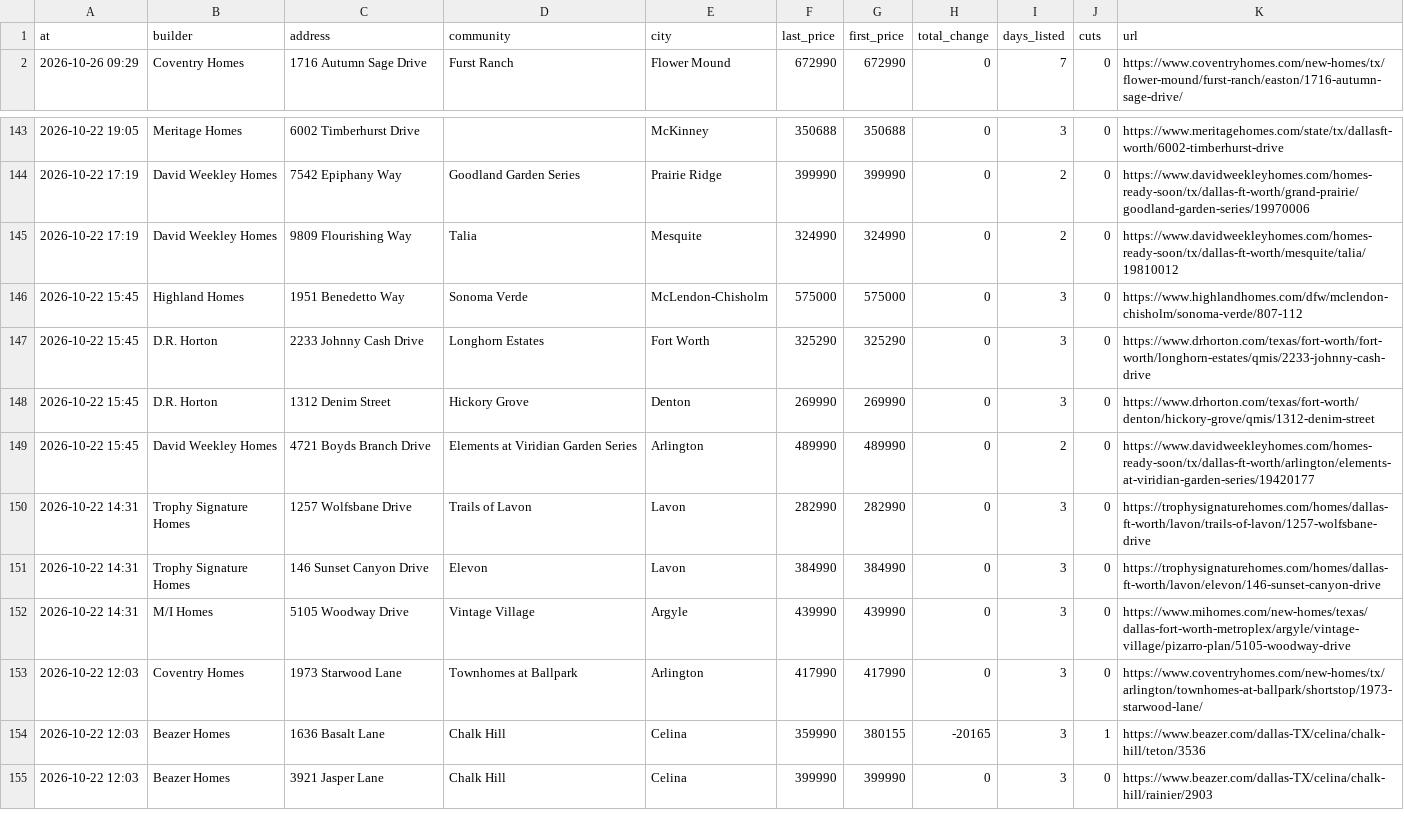
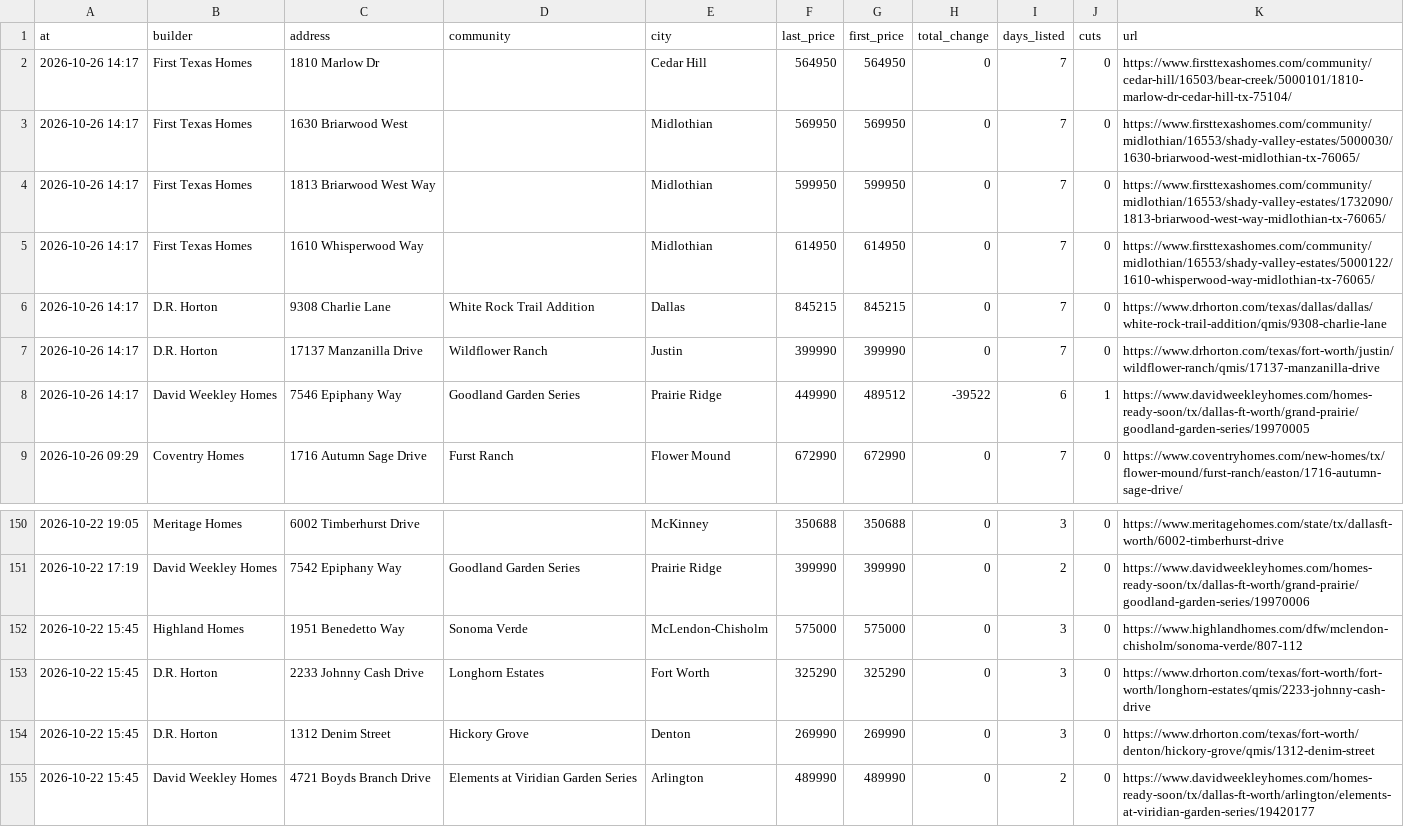
Before and after one commit to Crutledge13/dfw-builder-tracker, a CSV file: docs/data/sold_removed.csv, drawn as a sheet; only a part is shown, gaps mark what is left out; the shorter side is filled out with more unchanged rows; removed rows and columns are numbered as before the commit, all else as after; the diff names each change by its address in the sheet, - before the commit and + after, or states it on an @@ line.

```diff
--- a/docs/data/sold_removed.csv
+++ b/docs/data/sold_removed.csv
+row 2: 2026-10-26 14:17 | First Texas Homes | 1810 Marlow Dr |  | Cedar Hill | 564950 | 564950 | 0 | 7 | 0 | https://www.firsttexashomes.com/community/cedar-hill/16503/bear-creek/5000101/1810-marlow-dr-cedar-hill-tx-75104/
+row 3: 2026-10-26 14:17 | First Texas Homes | 1630 Briarwood West |  | Midlothian | 569950 | 569950 | 0 | 7 | 0 | https://www.firsttexashomes.com/community/midlothian/16553/shady-valley-estates/5000030/1630-briarwood-west-midlothian-tx-76065/
+row 4: 2026-10-26 14:17 | First Texas Homes | 1813 Briarwood West Way |  | Midlothian | 599950 | 599950 | 0 | 7 | 0 | https://www.firsttexashomes.com/community/midlothian/16553/shady-valley-estates/1732090/1813-briarwood-west-way-midlothian-tx-76065/
+row 5: 2026-10-26 14:17 | First Texas Homes | 1610 Whisperwood Way |  | Midlothian | 614950 | 614950 | 0 | 7 | 0 | https://www.firsttexashomes.com/community/midlothian/16553/shady-valley-estates/5000122/1610-whisperwood-way-midlothian-tx-76065/
+row 6: 2026-10-26 14:17 | D.R. Horton | 9308 Charlie Lane | White Rock Trail Addition | Dallas | 845215 | 845215 | 0 | 7 | 0 | https://www.drhorton.com/texas/dallas/dallas/white-rock-trail-addition/qmis/9308-charlie-lane
+row 7: 2026-10-26 14:17 | D.R. Horton | 17137 Manzanilla Drive | Wildflower Ranch | Justin | 399990 | 399990 | 0 | 7 | 0 | https://www.drhorton.com/texas/fort-worth/justin/wildflower-ranch/qmis/17137-manzanilla-drive
+row 8: 2026-10-26 14:17 | David Weekley Homes | 7546 Epiphany Way | Goodland Garden Series | Prairie Ridge | 449990 | 489512 | -39522 | 6 | 1 | https://www.davidweekleyhomes.com/homes-ready-soon/tx/dallas-ft-worth/grand-prairie/goodland-garden-series/19970005
-row 145: 2026-10-22 17:19 | David Weekley Homes | 9809 Flourishing Way | Talia | Mesquite | 324990 | 324990 | 0 | 2 | 0 | https://www.davidweekleyhomes.com/homes-ready-soon/tx/dallas-ft-worth/mesquite/talia/19810012
```
Also changed, not shown: docs/data/home_offers.csv, docs/data/new_homes.csv, 22 other files.
